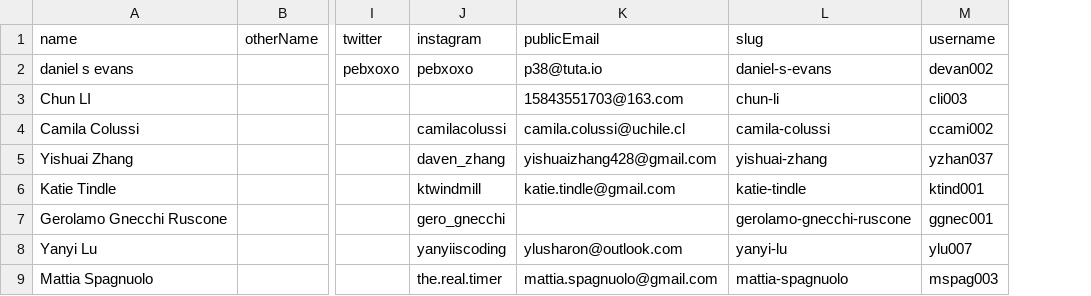
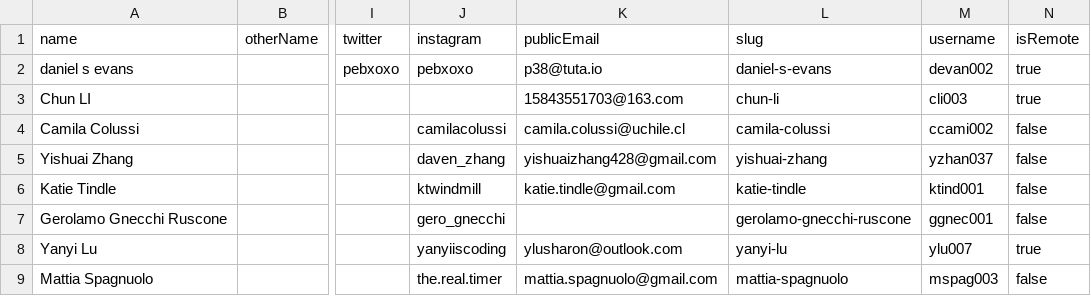
Before and after one commit to goldsmiths-computational-arts/2020.goldcomparts.show, a TSV file: data/artists.tsv, drawn as a sheet; only a part is shown, gaps mark what is left out; the diff names each change by its address in the sheet, - before the commit and + after, or states it on an @@ line.

Commit message:
Work out if people are remote from mega form

```diff
--- a/data/artists.tsv
+++ b/data/artists.tsv
+column N (isRemote), rows 2-9: true | true | false | false | false | false | true | false
```
Also changed, not shown: 2 other files.
